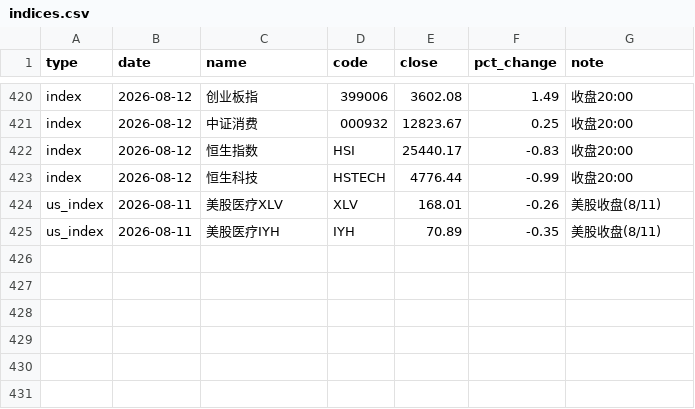
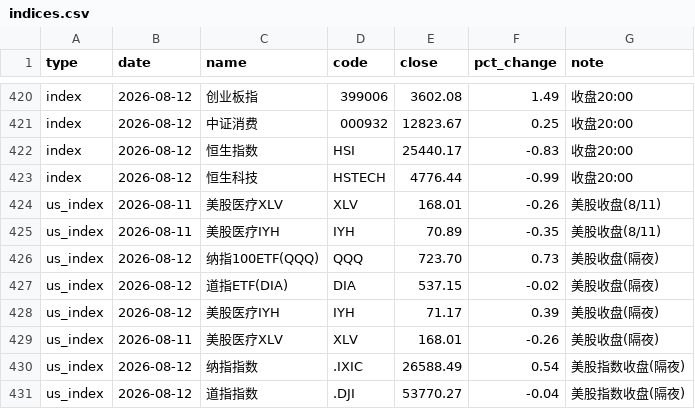
Before and after one commit to yangzai360/WealthHub, a CSV file: data/processed/history/indices.csv, drawn as a sheet; only a part is shown, gaps mark what is left out; the diff names each change by its address in the sheet, - before the commit and + after, or states it on an @@ line.

```diff
--- a/data/processed/history/indices.csv
+++ b/data/processed/history/indices.csv
+row 426: us_index | 2026-08-12 | 纳指100ETF(QQQ) | QQQ | 723.70 | 0.73 | 美股收盘(隔夜)
+row 427: us_index | 2026-08-12 | 道指ETF(DIA) | DIA | 537.15 | -0.02 | 美股收盘(隔夜)
+row 428: us_index | 2026-08-12 | 美股医疗IYH | IYH | 71.17 | 0.39 | 美股收盘(隔夜)
+row 429: us_index | 2026-08-11 | 美股医疗XLV | XLV | 168.01 | -0.26 | 美股收盘(隔夜)
+row 430: us_index | 2026-08-12 | 纳指指数 | .IXIC | 26588.49 | 0.54 | 美股指数收盘(隔夜)
+row 431: us_index | 2026-08-12 | 道指指数 | .DJI | 53770.27 | -0.04 | 美股指数收盘(隔夜)
```
Also changed, not shown: data/processed/history/fund_nav.csv, 9 other files.
